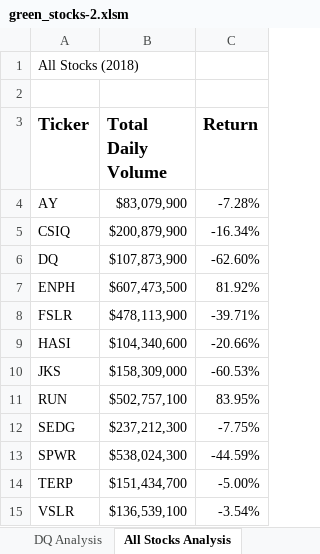
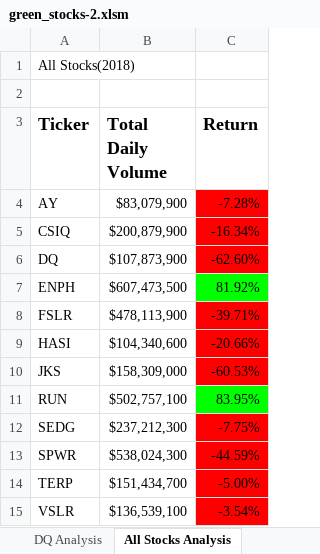
Before and after one commit to ashlemercer/Stock-Analysis, an Excel workbook: green_stocks-2.xlsm, sheet All Stocks Analysis, drawn as a sheet; values as stored, in another font and other column widths than the file's, no borders; charts and pictures not drawn; the diff names each change by its address in the sheet, - before the commit and + after, or states it on an @@ line.

Commit message:
Add files via upload
Complete Code

```diff
--- a/green_stocks-2.xlsm (sheet All Stocks Analysis)
+++ b/green_stocks-2.xlsm (sheet All Stocks Analysis)
-A1 (Ticker): All Stocks (2018)
+A1 (Ticker): All Stocks(2018)
-C4:C6 fill: none
+C4:C6 fill: #FF0000
-C7 fill: none
+C7 fill: #00FF00
-C8:C10 fill: none
+C8:C10 fill: #FF0000
-C11 fill: none
+C11 fill: #00FF00
-C12:C15 fill: none
+C12:C15 fill: #FF0000
```
Also changed, not shown: charts or pictures.
